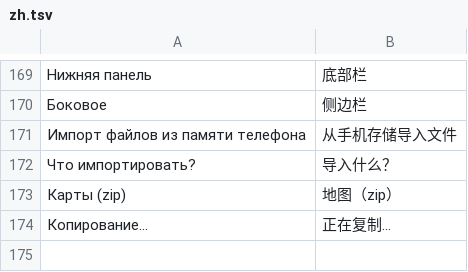
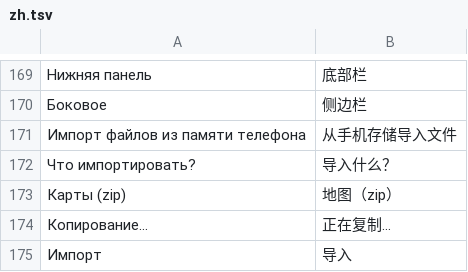
Before and after one commit to Kumolix/Mobilix-Launcher-for-Minecraft, a TSV file: app/src/main/assets/lang/zh.tsv, drawn as a sheet; only a part is shown, gaps mark what is left out; the diff names each change by its address in the sheet, - before the commit and + after, or states it on an @@ line.

```diff
--- a/app/src/main/assets/lang/zh.tsv
+++ b/app/src/main/assets/lang/zh.tsv
+row 175: Импорт | 导入
```
Also changed, not shown: 2 other files.
